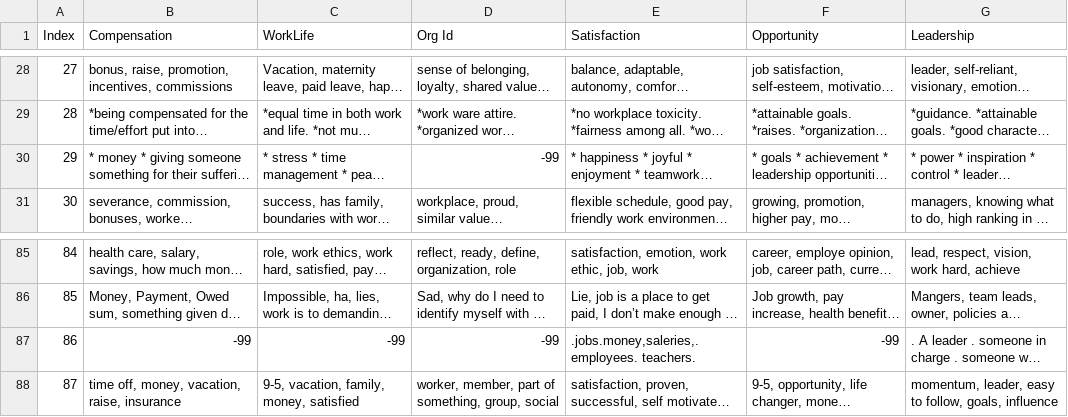
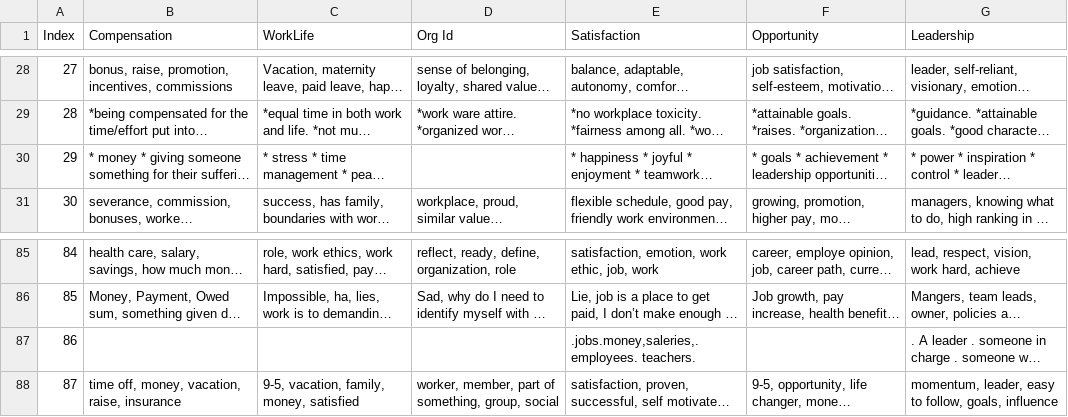
Before and after one commit to johnzhu1nmsuedu/Workon, a CSV file: HRSurvey.csv, drawn as a sheet; only a part is shown, gaps mark what is left out; long unchanged cells end in …; the diff names each change by its address in the sheet, - before the commit and + after, or states it on an @@ line.

Commit message:
Add files via upload

```diff
--- a/HRSurvey.csv
+++ b/HRSurvey.csv
-D30 (Org Id): -99
+D30 (Org Id): (empty)
-B87 (Compensation): -99
+B87 (Compensation): (empty)
-C87 (WorkLife): -99
+C87 (WorkLife): (empty)
-D87 (Org Id): -99
+D87 (Org Id): (empty)
-F87 (Opportunity): -99
+F87 (Opportunity): (empty)
```
